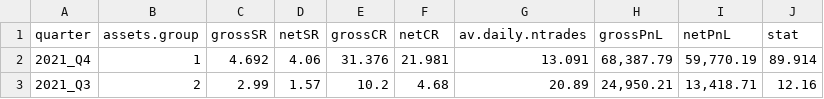
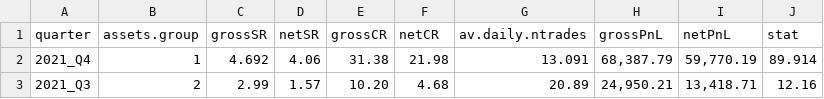
Before and after one commit to afatirium/HFD-TradingStrategy, a CSV file: Final/overall.csv, drawn as a sheet.

Commit message:
Cleaning repository

```diff
--- a/Final/overall.csv
+++ b/Final/overall.csv
@@ -1,3 +1,3 @@
  quarter , assets.group , grossSR , netSR , grossCR , netCR , av.daily.ntrades , grossPnL , netPnL , stat
- 2021_Q4 ,1,4.692,4.06,31.376,21.981,13.091,"68,387.79","59,770.19",89.914
- 2021_Q3 ,2,2.99,1.57,10.2,4.68,20.89,"24,950.21","13,418.71",12.16
+ 2021_Q4 ,1,4.692,4.06,31.38,21.98,13.091,"68,387.79","59,770.19",89.914
+ 2021_Q3 ,2,2.99,1.57,10.20,4.68,20.89,"24,950.21","13,418.71",12.16
```
